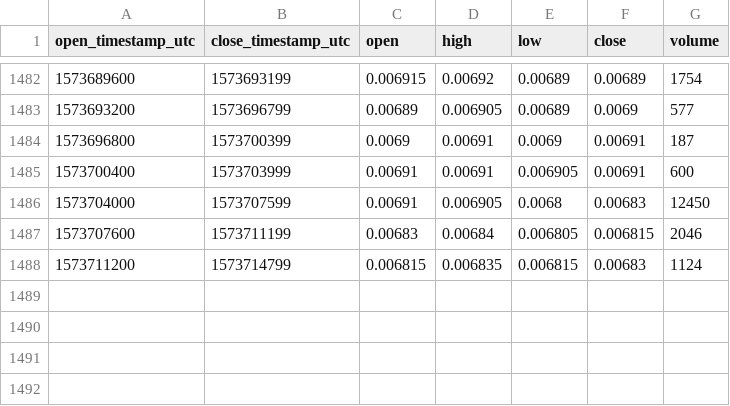
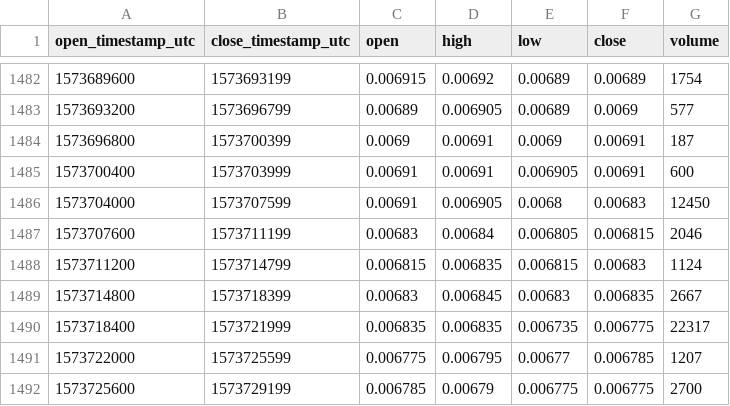
Before and after one commit to cryptobigbro/bitmex-LTCZ19, a CSV file: bitmex-LTCZ19-1h.csv, drawn as a sheet; only a part is shown, gaps mark what is left out.

Commit message:
Update OHLCV data.

```diff
--- a/bitmex-LTCZ19-1h.csv
+++ b/bitmex-LTCZ19-1h.csv
@@ -1488 +1488,5 @@ open_timestamp_utc,close_timestamp_utc,open,high,low,close,volume
 1573711200,1573714799,0.006815,0.006835,0.006815,0.00683,1124
+1573714800,1573718399,0.00683,0.006845,0.00683,0.006835,2667
+1573718400,1573721999,0.006835,0.006835,0.006735,0.006775,22317
+1573722000,1573725599,0.006775,0.006795,0.00677,0.006785,1207
+1573725600,1573729199,0.006785,0.00679,0.006775,0.006775,2700
```
